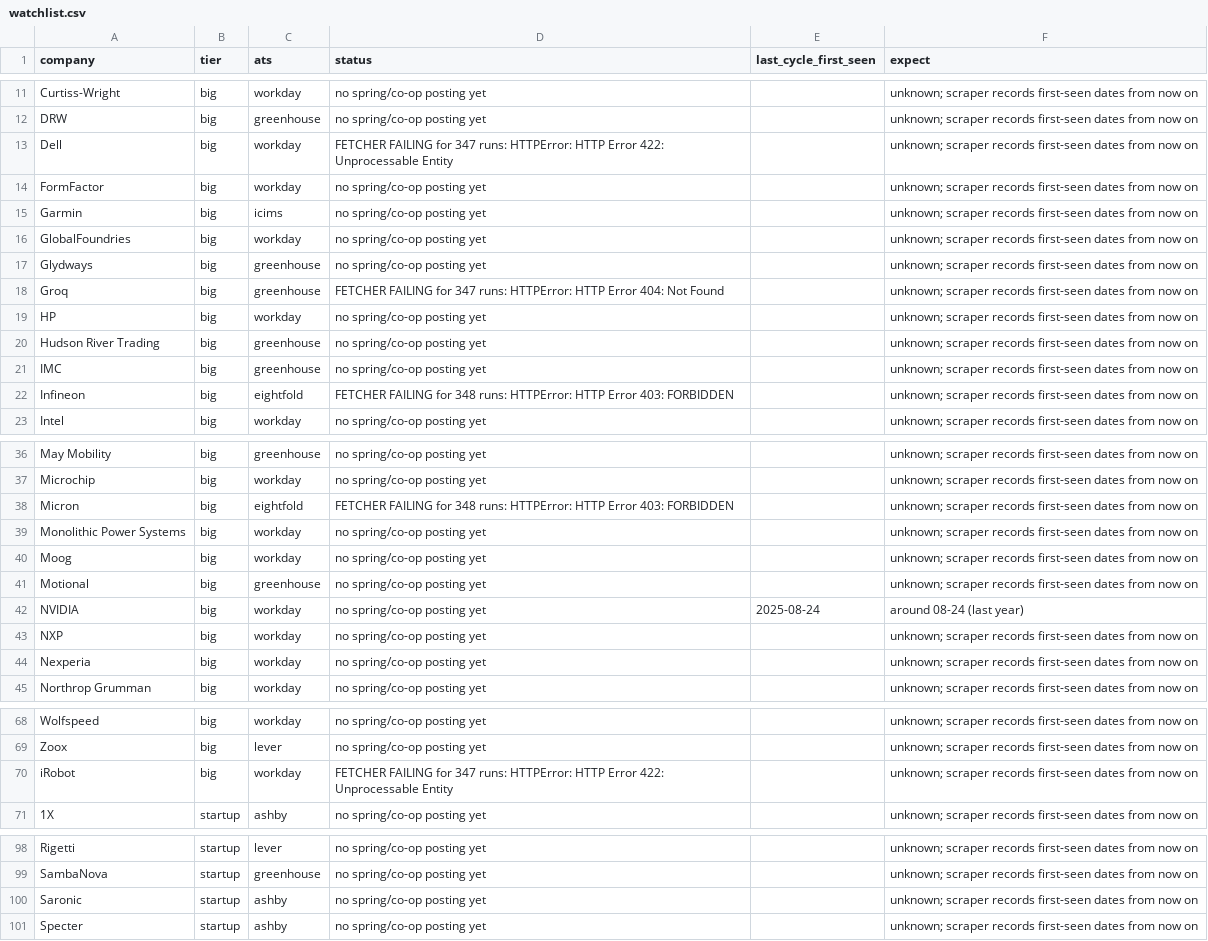
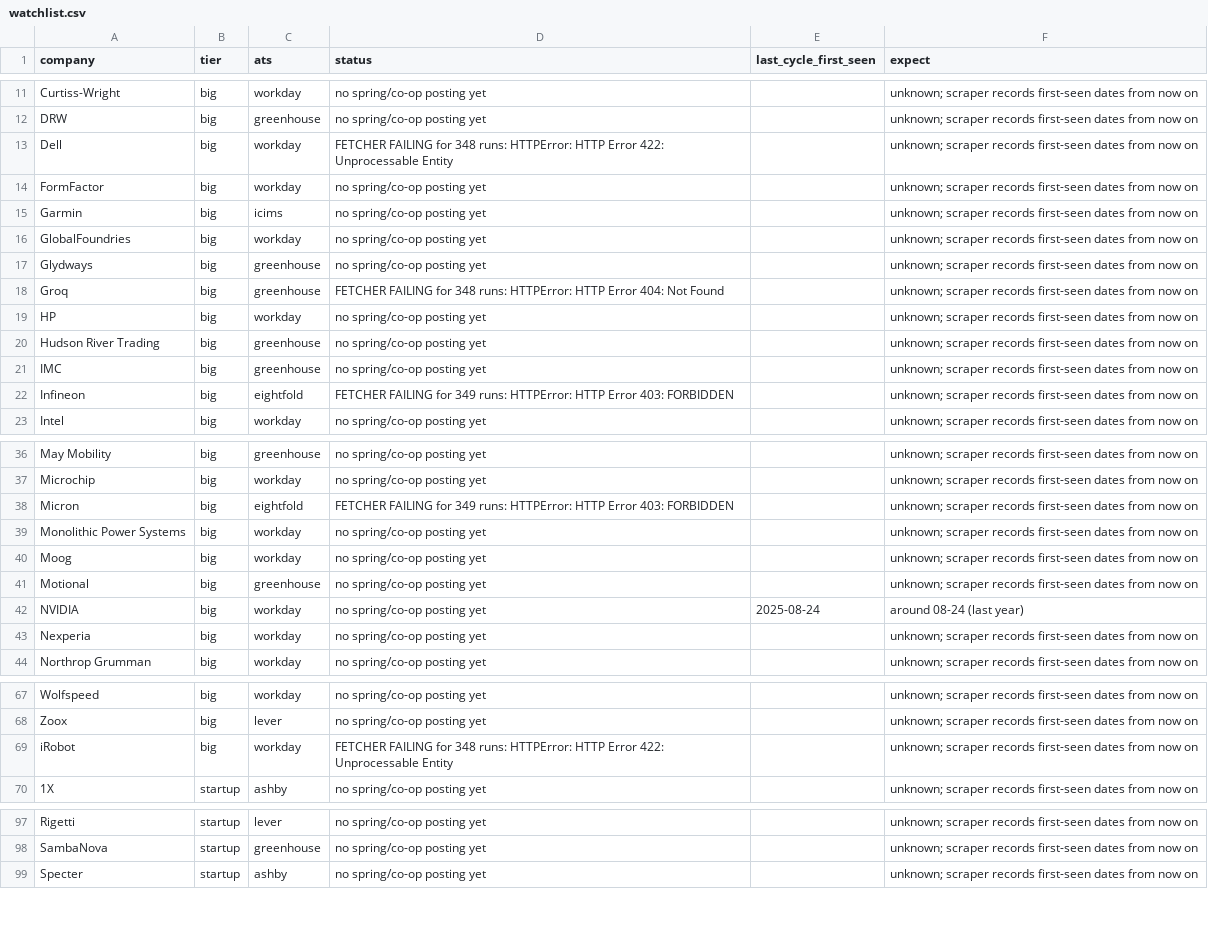
Before and after one commit to hrisheekmust-blip/coop-scraper, a CSV file: data/watchlist.csv, drawn as a sheet; only a part is shown, gaps mark what is left out; the diff covers the shown part only.

```diff
--- a/data/watchlist.csv
+++ b/data/watchlist.csv
@@ -12,3 +12,3 @@ Curtiss-Wright,big,workday,no spring/co-op posting yet,,unknown; scraper records
 DRW,big,greenhouse,no spring/co-op posting yet,,unknown; scraper records first-seen dates from now on
-Dell,big,workday,FETCHER FAILING for 347 runs: HTTPError: HTTP Error 422: Unprocessable Entity,,unknown; scraper records first-seen dates from now on
+Dell,big,workday,FETCHER FAILING for 348 runs: HTTPError: HTTP Error 422: Unprocessable Entity,,unknown; scraper records first-seen dates from now on
 FormFactor,big,workday,no spring/co-op posting yet,,unknown; scraper records first-seen dates from now on
@@ -17,3 +17,3 @@ GlobalFoundries,big,workday,no spring/co-op posting yet,,unknown; scraper record
 Glydways,big,greenhouse,no spring/co-op posting yet,,unknown; scraper records first-seen dates from now on
-Groq,big,greenhouse,FETCHER FAILING for 347 runs: HTTPError: HTTP Error 404: Not Found,,unknown; scraper records first-seen dates from now on
+Groq,big,greenhouse,FETCHER FAILING for 348 runs: HTTPError: HTTP Error 404: Not Found,,unknown; scraper records first-seen dates from now on
 HP,big,workday,no spring/co-op posting yet,,unknown; scraper records first-seen dates from now on
@@ -21,3 +21,3 @@ Hudson River Trading,big,greenhouse,no spring/co-op posting yet,,unknown; scrape
 IMC,big,greenhouse,no spring/co-op posting yet,,unknown; scraper records first-seen dates from now on
-Infineon,big,eightfold,FETCHER FAILING for 348 runs: HTTPError: HTTP Error 403: FORBIDDEN,,unknown; scraper records first-seen dates from now on
+Infineon,big,eightfold,FETCHER FAILING for 349 runs: HTTPError: HTTP Error 403: FORBIDDEN,,unknown; scraper records first-seen dates from now on
 Intel,big,workday,no spring/co-op posting yet,,unknown; scraper records first-seen dates from now on
@@ -37,3 +37,3 @@ May Mobility,big,greenhouse,no spring/co-op posting yet,,unknown; scraper record
 Microchip,big,workday,no spring/co-op posting yet,,unknown; scraper records first-seen dates from now on
-Micron,big,eightfold,FETCHER FAILING for 348 runs: HTTPError: HTTP Error 403: FORBIDDEN,,unknown; scraper records first-seen dates from now on
+Micron,big,eightfold,FETCHER FAILING for 349 runs: HTTPError: HTTP Error 403: FORBIDDEN,,unknown; scraper records first-seen dates from now on
 Monolithic Power Systems,big,workday,no spring/co-op posting yet,,unknown; scraper records first-seen dates from now on
@@ -42,3 +42,2 @@ Motional,big,greenhouse,no spring/co-op posting yet,,unknown; scraper records fi
 NVIDIA,big,workday,no spring/co-op posting yet,2025-08-24,around 08-24 (last year)
-NXP,big,workday,no spring/co-op posting yet,,unknown; scraper records first-seen dates from now on
 Nexperia,big,workday,no spring/co-op posting yet,,unknown; scraper records first-seen dates from now on
@@ -69,3 +68,3 @@ Wolfspeed,big,workday,no spring/co-op posting yet,,unknown; scraper records firs
 Zoox,big,lever,no spring/co-op posting yet,,unknown; scraper records first-seen dates from now on
-iRobot,big,workday,FETCHER FAILING for 347 runs: HTTPError: HTTP Error 422: Unprocessable Entity,,unknown; scraper records first-seen dates from now on
+iRobot,big,workday,FETCHER FAILING for 348 runs: HTTPError: HTTP Error 422: Unprocessable Entity,,unknown; scraper records first-seen dates from now on
 1X,startup,ashby,no spring/co-op posting yet,,unknown; scraper records first-seen dates from now on
@@ -99,3 +98,2 @@ Rigetti,startup,lever,no spring/co-op posting yet,,unknown; scraper records firs
 SambaNova,startup,greenhouse,no spring/co-op posting yet,,unknown; scraper records first-seen dates from now on
-Saronic,startup,ashby,no spring/co-op posting yet,,unknown; scraper records first-seen dates from now on
 Specter,startup,ashby,no spring/co-op posting yet,,unknown; scraper records first-seen dates from now on
```
Also changed, not shown: 5 edited cells elsewhere in this file, data/sheet.csv, data/tracker.csv, 10 other files.
